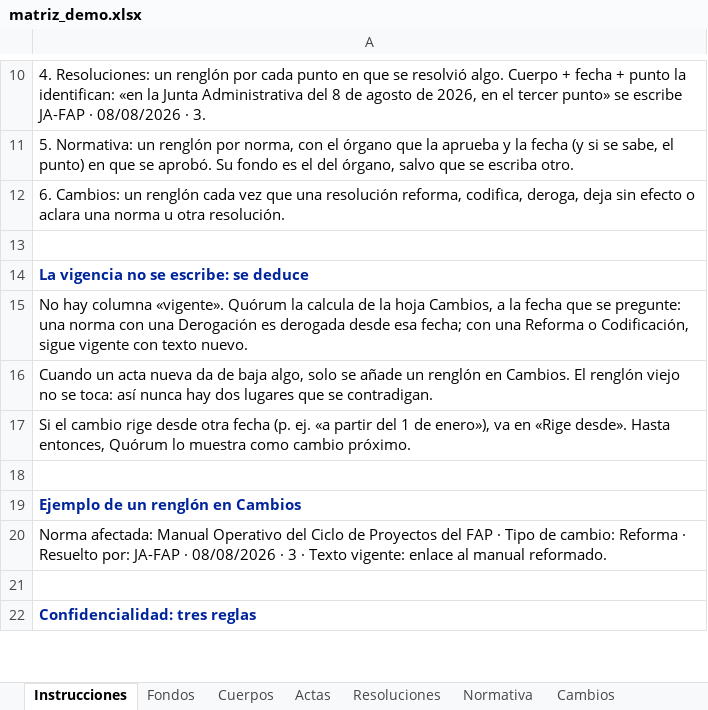
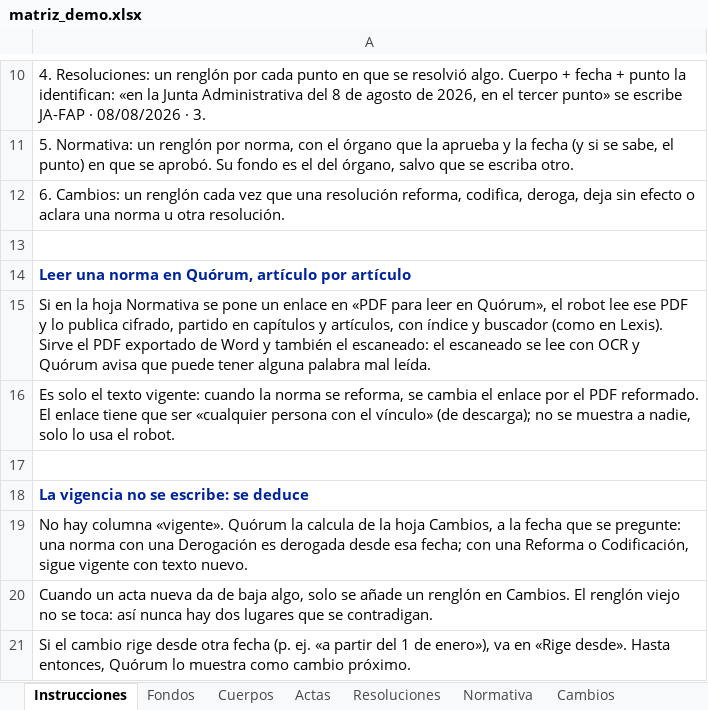
Before and after one commit to Diegodr76-f/FIAS-LEGAL, an Excel workbook: demo/matriz_demo.xlsx, sheet Instrucciones, drawn as a sheet; only a part is shown, gaps mark what is left out; the shorter side is filled out with more unchanged rows; values as stored, in another font and other column widths than the file's, no borders; the diff names each change by its address in the sheet, - before the commit and + after, or states it on an @@ line.

```diff
--- a/demo/matriz_demo.xlsx (sheet Instrucciones)
+++ b/demo/matriz_demo.xlsx (sheet Instrucciones)
+row 14: Leer una norma en Quórum, artículo por artículo
+row 15: Si en la hoja Normativa se pone un enlace en «PDF para leer en Quórum», el robot lee ese PDF y lo publica cifrado, partido en capítulos y artículos, con índice y buscador (como en Lexis). Sirve el PDF exportado de Word y también el escaneado: el escaneado se lee con OCR y Quórum avisa que puede tener alguna palabra mal leída.
+row 16: Es solo el texto vigente: cuando la norma se reforma, se cambia el enlace por el PDF reformado. El enlace tiene que ser «cualquier persona con el vínculo» (de descarga); no se muestra a nadie, solo lo usa el robot.
+row 17: (empty)
```
Also changed, not shown: sheet Normativa, plantilla/Quorum_matriz.xlsx, 15 other files.
